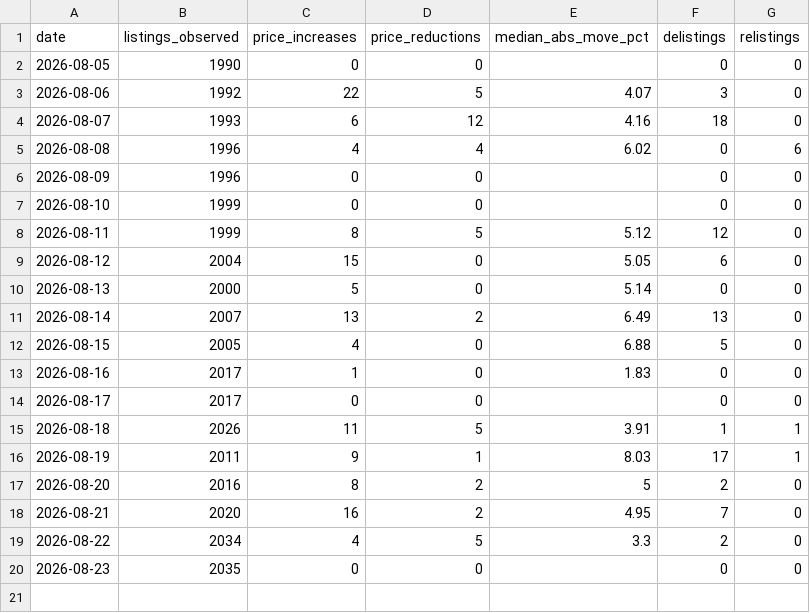
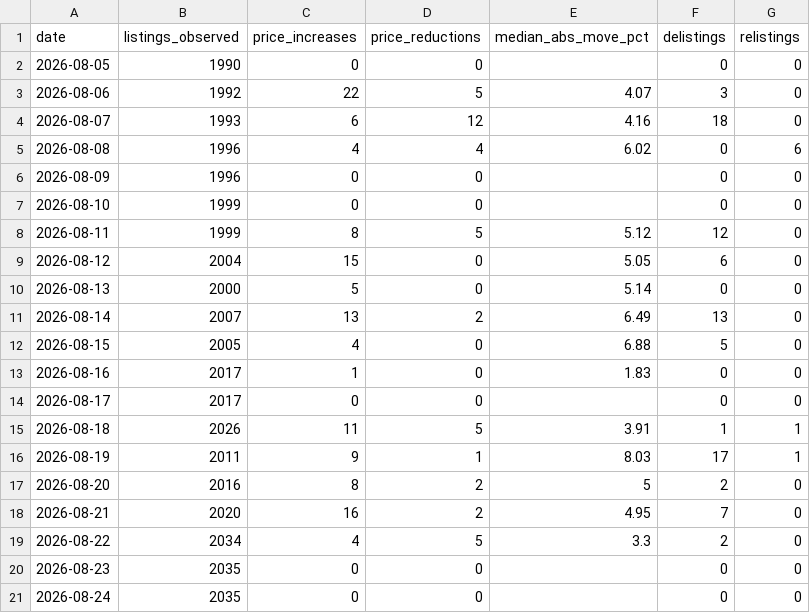
Before and after one commit to HenrikKolstad/avena-terminal, a CSV file: public/open-data/movement-ledger.csv, drawn as a sheet; the diff names each change by its address in the sheet, - before the commit and + after, or states it on an @@ line.

Commit message:
chore(corpus): nightly open-data rebuild [skip ci]

```diff
--- a/public/open-data/movement-ledger.csv
+++ b/public/open-data/movement-ledger.csv
+row 21: 2026-08-24 | 2035 | 0 | 0 |  | 0 | 0
```
Also changed, not shown: 2 other files.
